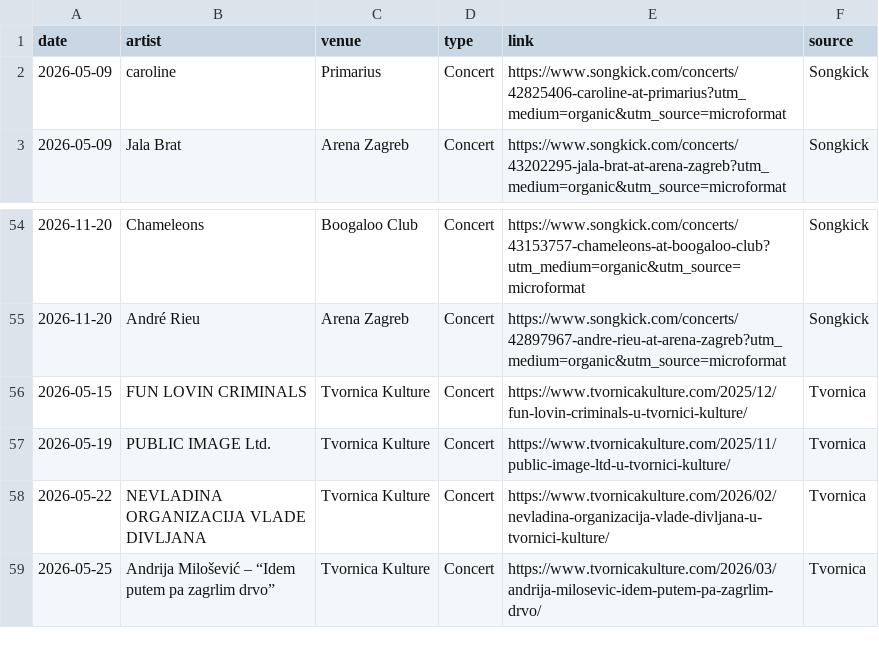
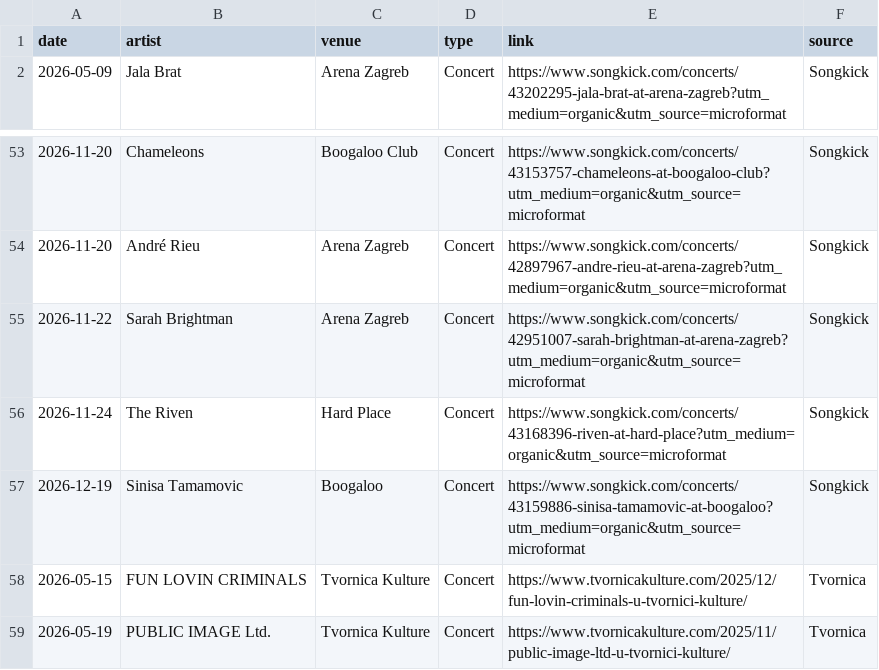
Before and after one commit to Marcellus12/zg_concerts, a CSV file: events.csv, drawn as a sheet; only a part is shown, gaps mark what is left out; the shorter side is filled out with more unchanged rows.

```diff
--- a/events.csv
+++ b/events.csv
@@ -1,3 +1,2 @@
 date,artist,venue,type,link,source
-2026-05-09,caroline,Primarius,Concert,https://www.songkick.com/concerts/42825406-caroline-at-primarius?utm_medium=organic&utm_source=microformat,Songkick
 2026-05-09,Jala Brat,Arena Zagreb,Concert,https://www.songkick.com/concerts/43202295-jala-brat-at-arena-zagreb?utm_medium=organic&utm_source=microformat,Songkick
@@ -55,2 +54,5 @@
 2026-11-20,André Rieu,Arena Zagreb,Concert,https://www.songkick.com/concerts/42897967-andre-rieu-at-arena-zagreb?utm_medium=organic&utm_source=microformat,Songkick
+2026-11-22,Sarah Brightman,Arena Zagreb,Concert,https://www.songkick.com/concerts/42951007-sarah-brightman-at-arena-zagreb?utm_medium=organic&utm_source=microformat,Songkick
+2026-11-24,The Riven,Hard Place,Concert,https://www.songkick.com/concerts/43168396-riven-at-hard-place?utm_medium=organic&utm_source=microformat,Songkick
+2026-12-19,Sinisa Tamamovic,Boogaloo,Concert,https://www.songkick.com/concerts/43159886-sinisa-tamamovic-at-boogaloo?utm_medium=organic&utm_source=microformat,Songkick
 2026-05-15,FUN LOVIN CRIMINALS,Tvornica Kulture,Concert,https://www.tvornicakulture.com/2025/12/fun-lovin-criminals-u-tvornici-kulture/,Tvornica
```
Also changed, not shown: 2 other files.
